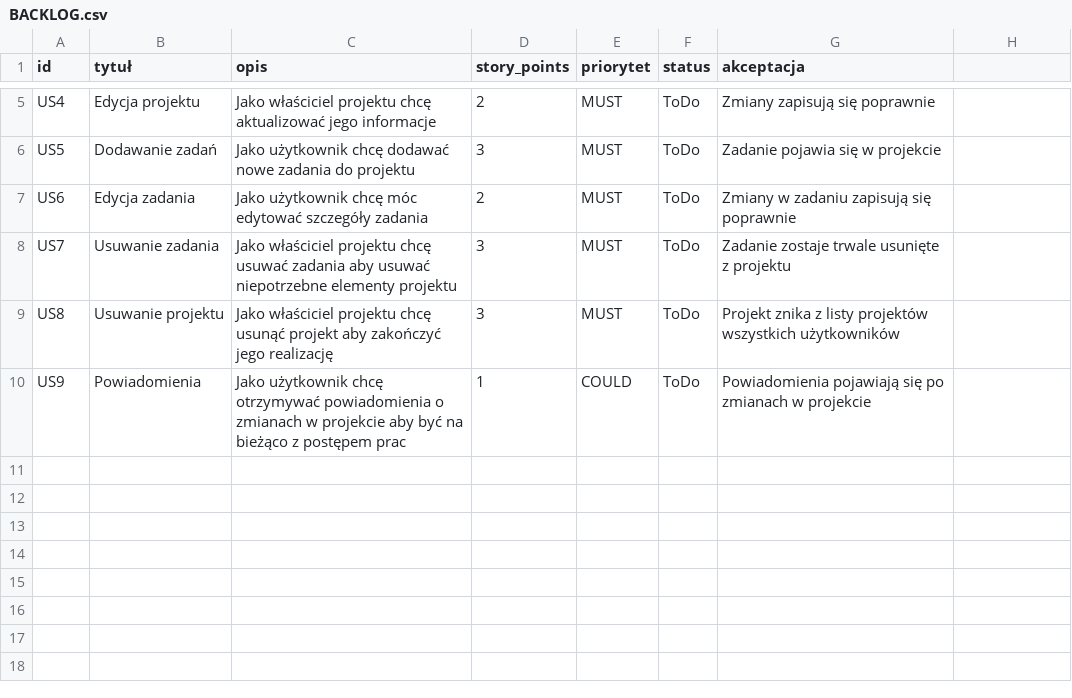
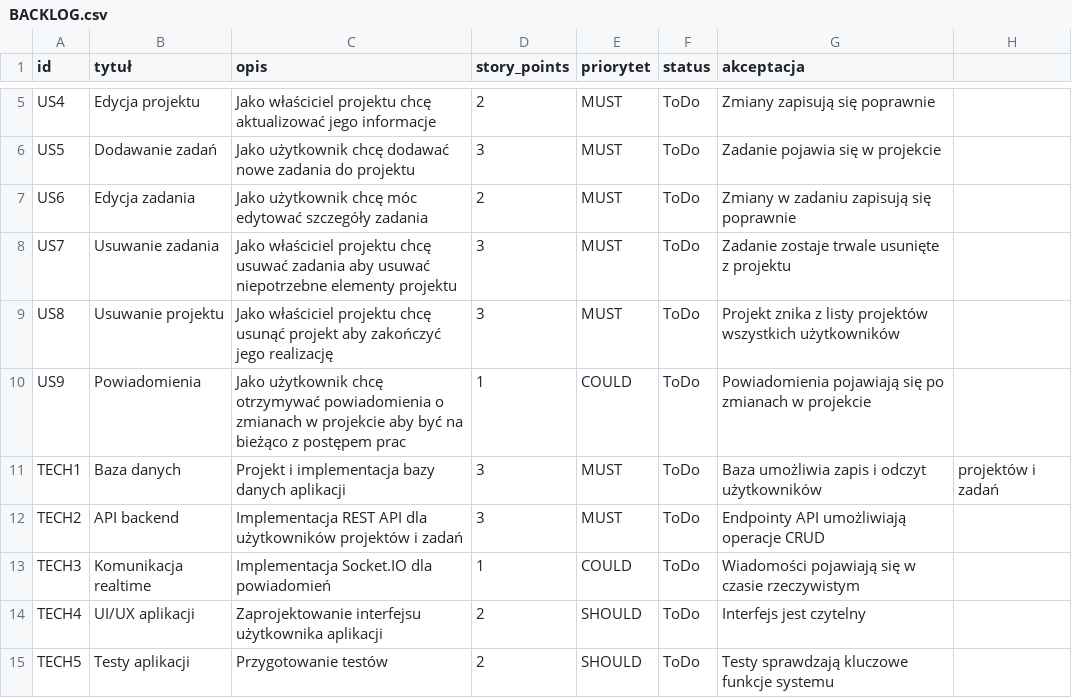
Before and after one commit to Nmugol/ProgramowanieZwinne, a CSV file: BACKLOG.csv, drawn as a sheet; only a part is shown, gaps mark what is left out; the diff names each change by its address in the sheet, - before the commit and + after, or states it on an @@ line.

Commit message:
Add technical tasks to BACKLOG.csv
Added new technical tasks related to the project.

```diff
--- a/BACKLOG.csv
+++ b/BACKLOG.csv
+row 11: TECH1 | Baza danych | Projekt i implementacja bazy danych aplikacji | 3 | MUST | ToDo | Baza umożliwia zapis i odczyt użytkowników | projektów i zadań
+row 12: TECH2 | API backend | Implementacja REST API dla użytkowników projektów i zadań | 3 | MUST | ToDo | Endpointy API umożliwiają operacje CRUD
+row 13: TECH3 | Komunikacja realtime | Implementacja Socket.IO dla powiadomień | 1 | COULD | ToDo | Wiadomości pojawiają się w czasie rzeczywistym
+row 14: TECH4 | UI/UX aplikacji | Zaprojektowanie interfejsu użytkownika aplikacji | 2 | SHOULD | ToDo | Interfejs jest czytelny
+row 15: TECH5 | Testy aplikacji | Przygotowanie testów | 2 | SHOULD | ToDo | Testy sprawdzają kluczowe funkcje systemu
```
